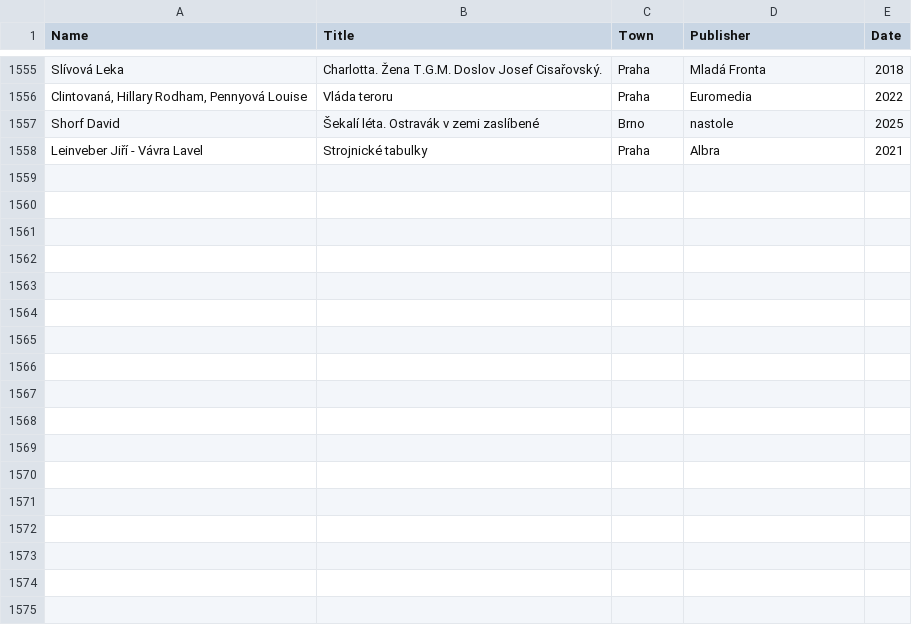
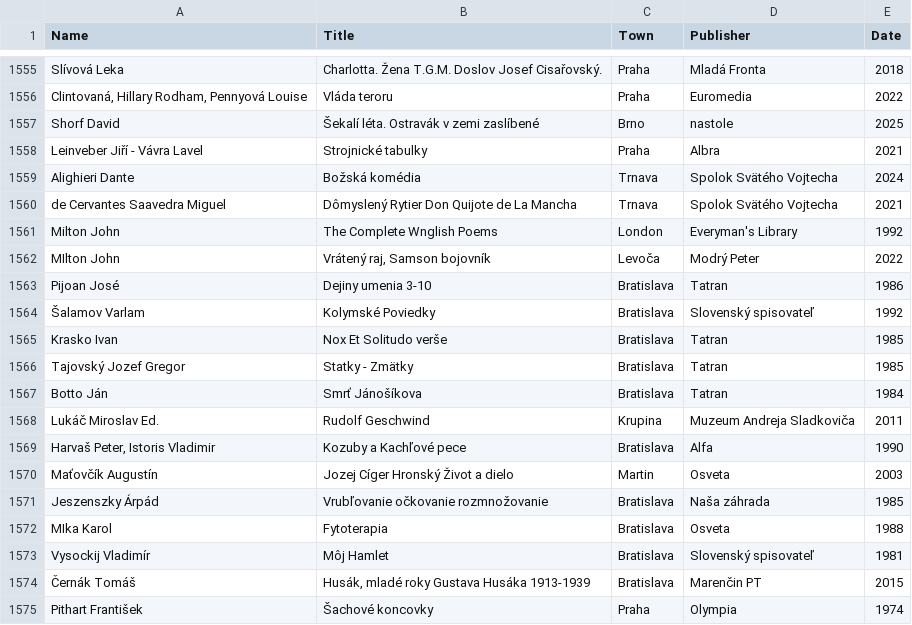
Before and after one commit to adrianbiro/personal_list_of_books, a CSV file: literatura.csv, drawn as a sheet; only a part is shown, gaps mark what is left out; the diff names each change by its address in the sheet, - before the commit and + after, or states it on an @@ line.

Commit message:
small fixes

```diff
--- a/literatura.csv
+++ b/literatura.csv
+row 1559: Alighieri Dante | Božská komédia | Trnava | Spolok Svätého Vojtecha | 2024
+row 1560: de Cervantes Saavedra Miguel | Dômyslený Rytier Don Quijote de La Mancha | Trnava | Spolok Svätého Vojtecha | 2021
+row 1561: Milton John | The Complete Wnglish Poems | London | Everyman's Library | 1992
+row 1562: MIlton John | Vrátený raj, Samson bojovník | Levoča | Modrý Peter | 2022
+row 1563: Pijoan José | Dejiny umenia 3-10 | Bratislava | Tatran | 1986
+row 1564: Šalamov Varlam | Kolymské Poviedky | Bratislava | Slovenský spisovateľ | 1992
+row 1565: Krasko Ivan | Nox Et Solitudo verše | Bratislava | Tatran | 1985
+row 1566: Tajovský Jozef Gregor | Statky - Zmätky | Bratislava | Tatran | 1985
+row 1567: Botto Ján | Smrť Jánošíkova | Bratislava | Tatran | 1984
+row 1568: Lukáč Miroslav Ed. | Rudolf Geschwind | Krupina | Muzeum Andreja Sladkoviča | 2011
+row 1569: Harvaš Peter, Istoris Vladimir | Kozuby a Kachľové pece | Bratislava | Alfa | 1990
+row 1570: Maťovčík Augustín | Jozej Cíger Hronský Život a dielo | Martin | Osveta | 2003
+row 1571: Jeszenszky Árpád | Vrubľovanie očkovanie rozmnožovanie | Bratislava | Naša záhrada | 1985
+row 1572: MIka Karol | Fytoterapia | Bratislava | Osveta | 1988
+row 1573: Vysockij Vladimír | Môj Hamlet | Bratislava | Slovenský spisovateľ | 1981
+row 1574: Černák Tomáš | Husák, mladé roky Gustava Husáka 1913-1939 | Bratislava | Marenčin PT | 2015
+row 1575: Pithart František | Šachové koncovky | Praha | Olympia | 1974
```
